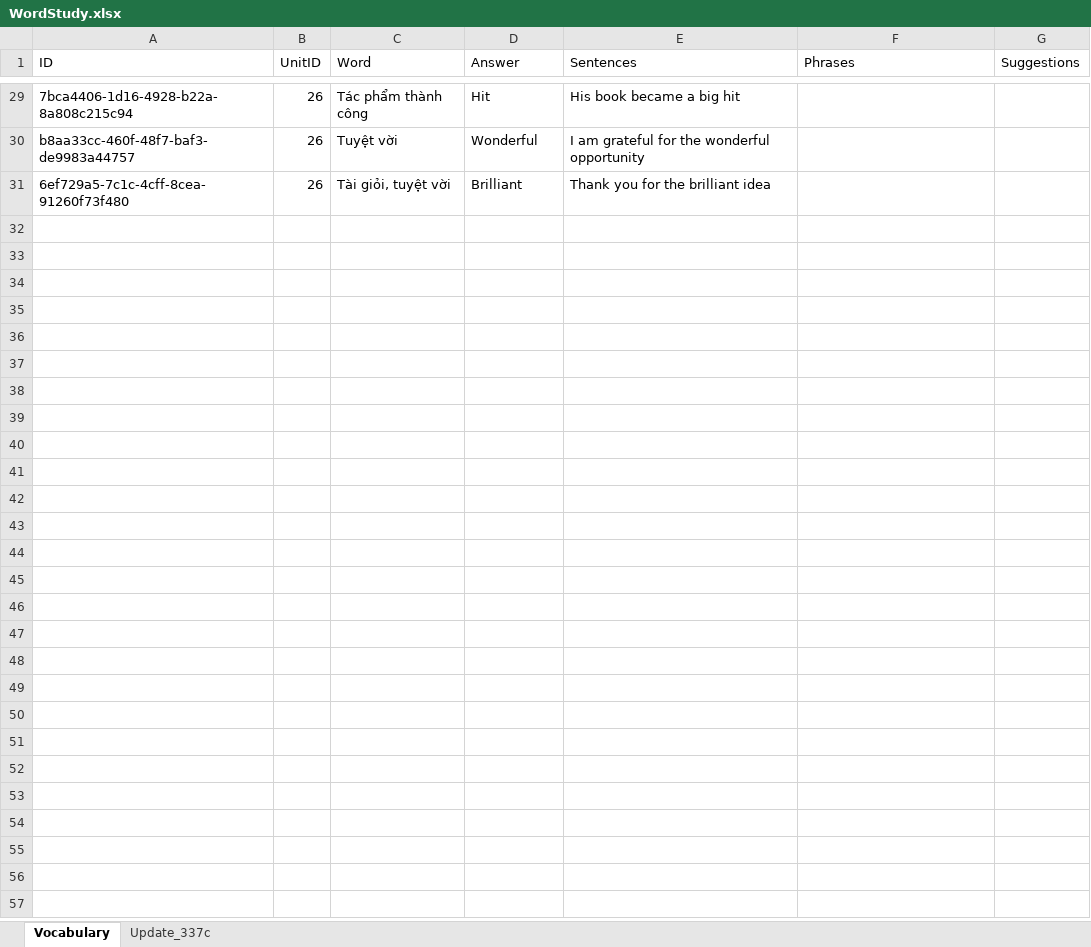
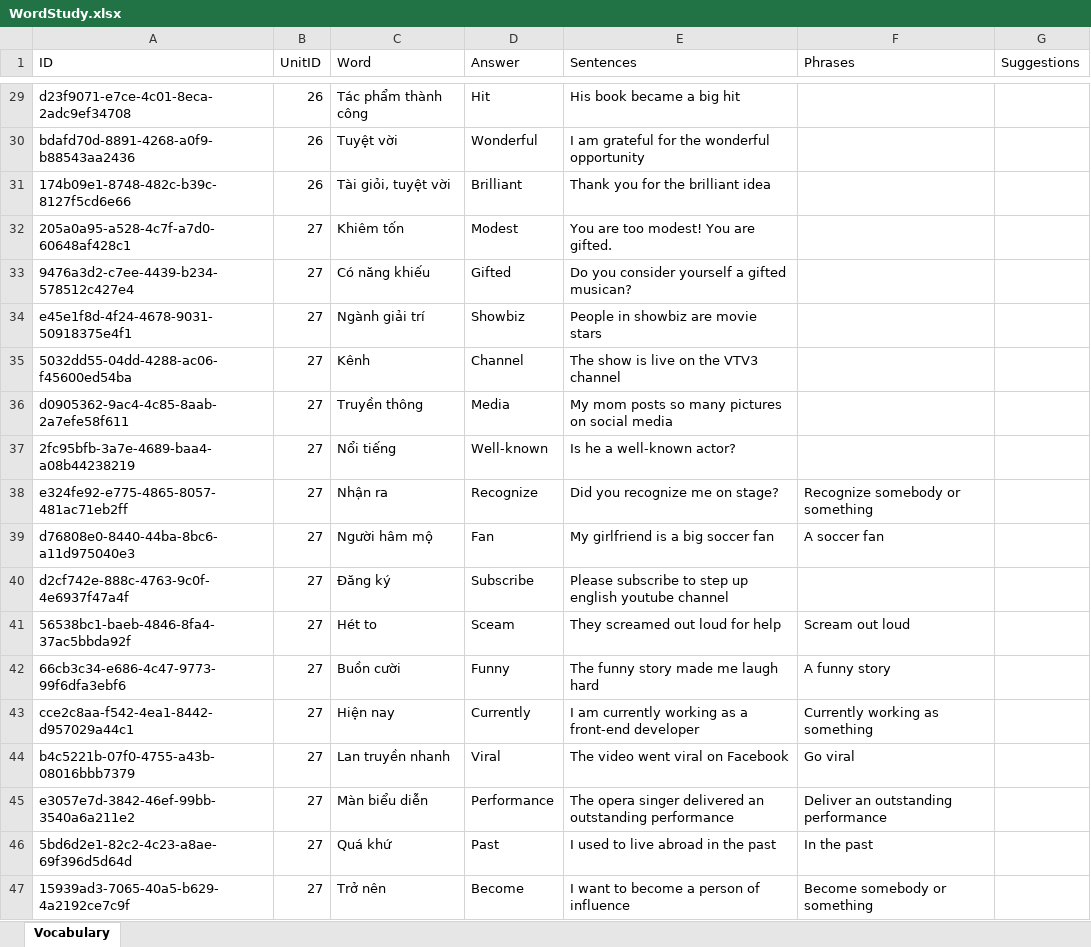
Before and after one commit to PhongNguyen0107/english-app, an Excel workbook: data/WordStudy.xlsx, sheet Vocabulary, drawn as a sheet; only a part is shown, gaps mark what is left out; values as stored, in another font and other column widths than the file's, no borders; the diff covers the shown part only; the diff names each change by its address in the sheet, - before the commit and + after, or states it on an @@ line.

Commit message:
feat: Update script to save english word

```diff
--- a/data/WordStudy.xlsx (sheet Vocabulary)
+++ b/data/WordStudy.xlsx (sheet Vocabulary)
-sheet tab: Update_337c
-A29 (ID): 7bca4406-1d16-4928-b22a-8a808c215c94
+A29 (ID): d23f9071-e7ce-4c01-8eca-2adc9ef34708
-A30 (ID): b8aa33cc-460f-48f7-baf3-de9983a44757
+A30 (ID): bdafd70d-8891-4268-a0f9-b88543aa2436
-A31 (ID): 6ef729a5-7c1c-4cff-8cea-91260f73f480
+A31 (ID): 174b09e1-8748-482c-b39c-8127f5cd6e66
+row 32: 205a0a95-a528-4c7f-a7d0-60648af428c1 | 27 | Khiêm tốn | Modest | You are too modest! You are gifted.
+row 33: 9476a3d2-c7ee-4439-b234-578512c427e4 | 27 | Có năng khiếu | Gifted | Do you consider yourself a gifted musican?
+row 34: e45e1f8d-4f24-4678-9031-50918375e4f1 | 27 | Ngành giải trí | Showbiz | People in showbiz are movie stars
+row 35: 5032dd55-04dd-4288-ac06-f45600ed54ba | 27 | Kênh | Channel | The show is live on the VTV3 channel
+row 36: d0905362-9ac4-4c85-8aab-2a7efe58f611 | 27 | Truyền thông | Media | My mom posts so many pictures on social media
+row 37: 2fc95bfb-3a7e-4689-baa4-a08b44238219 | 27 | Nổi tiếng | Well-known | Is he a well-known actor?
+row 38: e324fe92-e775-4865-8057-481ac71eb2ff | 27 | Nhận ra | Recognize | Did you recognize me on stage? | Recognize somebody or something
+row 39: d76808e0-8440-44ba-8bc6-a11d975040e3 | 27 | Người hâm mộ | Fan | My girlfriend is a big soccer fan | A soccer fan
+row 40: d2cf742e-888c-4763-9c0f-4e6937f47a4f | 27 | Đăng ký | Subscribe | Please subscribe to step up english youtube channel
+row 41: 56538bc1-baeb-4846-8fa4-37ac5bbda92f | 27 | Hét to | Sceam | They screamed out loud for help | Scream out loud
+row 42: 66cb3c34-e686-4c47-9773-99f6dfa3ebf6 | 27 | Buồn cười | Funny | The funny story made me laugh hard | A funny story
+row 43: cce2c8aa-f542-4ea1-8442-d957029a44c1 | 27 | Hiện nay | Currently | I am currently working as a front-end developer | Currently working as something
+row 44: b4c5221b-07f0-4755-a43b-08016bbb7379 | 27 | Lan truyền nhanh | Viral | The video went viral on Facebook | Go viral
+row 45: e3057e7d-3842-46ef-99bb-3540a6a211e2 | 27 | Màn biểu diễn | Performance | The opera singer delivered an outstanding performance | Deliver an outstanding performance
+row 46: 5bd6d2e1-82c2-4c23-a8ae-69f396d5d64d | 27 | Quá khứ | Past | I used to live abroad in the past | In the past
+row 47: 15939ad3-7065-40a5-b629-4a2192ce7c9f | 27 | Trở nên | Become | I want to become a person of influence | Become somebody or something
```
Also changed, not shown: 14 added rows and 27 edited cells elsewhere in this sheet, 2 other files.
